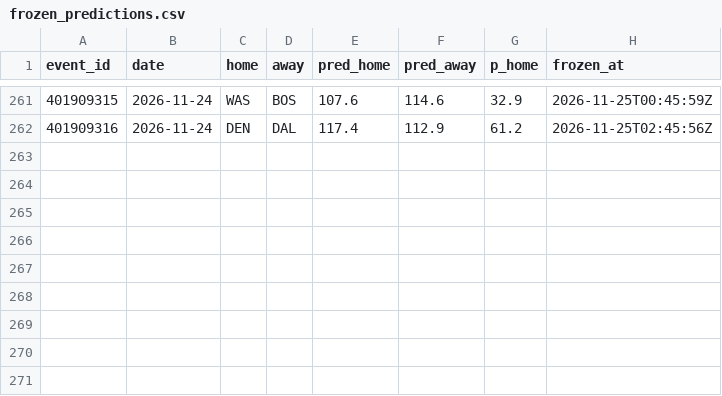
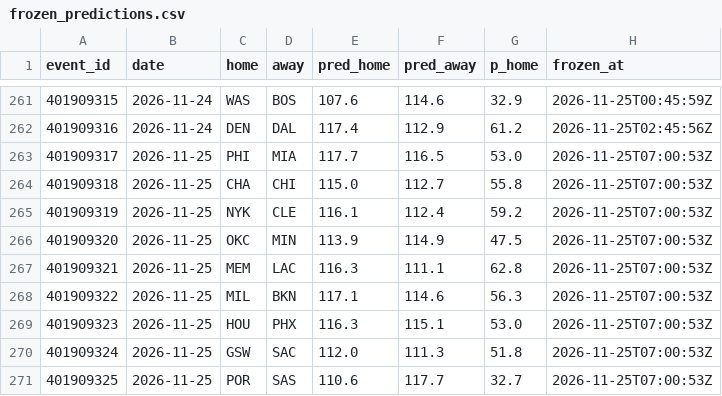
Before and after one commit to harisbyhaqi/hoopcast, a CSV file: data/frozen_predictions.csv, drawn as a sheet; only a part is shown, gaps mark what is left out.

```diff
--- a/data/frozen_predictions.csv
+++ b/data/frozen_predictions.csv
@@ -262 +262,10 @@ event_id,date,home,away,pred_home,pred_away,p_home,frozen_at
 401909316,2026-11-24,DEN,DAL,117.4,112.9,61.2,2026-11-25T02:45:56Z
+401909317,2026-11-25,PHI,MIA,117.7,116.5,53.0,2026-11-25T07:00:53Z
+401909318,2026-11-25,CHA,CHI,115.0,112.7,55.8,2026-11-25T07:00:53Z
+401909319,2026-11-25,NYK,CLE,116.1,112.4,59.2,2026-11-25T07:00:53Z
+401909320,2026-11-25,OKC,MIN,113.9,114.9,47.5,2026-11-25T07:00:53Z
+401909321,2026-11-25,MEM,LAC,116.3,111.1,62.8,2026-11-25T07:00:53Z
+401909322,2026-11-25,MIL,BKN,117.1,114.6,56.3,2026-11-25T07:00:53Z
+401909323,2026-11-25,HOU,PHX,116.3,115.1,53.0,2026-11-25T07:00:53Z
+401909324,2026-11-25,GSW,SAC,112.0,111.3,51.8,2026-11-25T07:00:53Z
+401909325,2026-11-25,POR,SAS,110.6,117.7,32.7,2026-11-25T07:00:53Z
```
Also changed, not shown: data/raw/games_raw.csv, data/schedule.csv, 8 other files.
